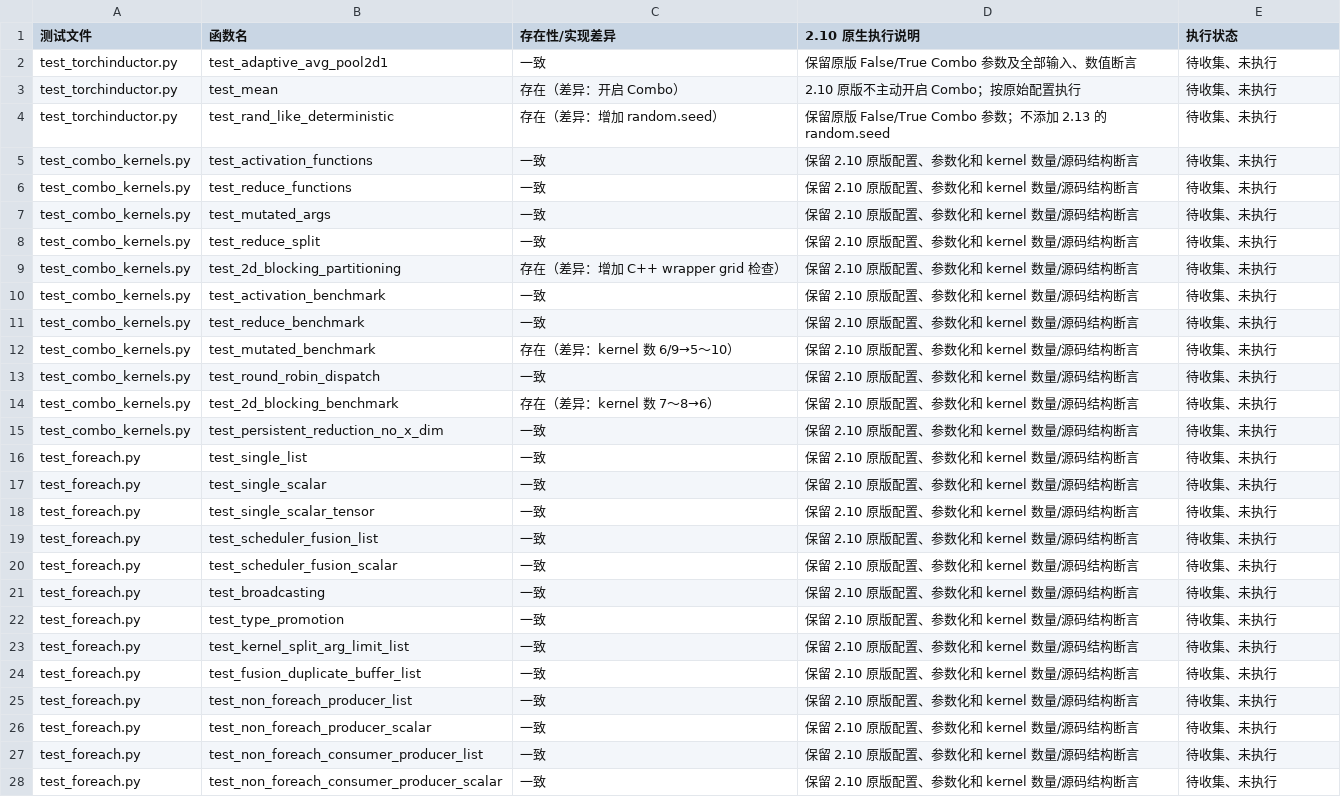
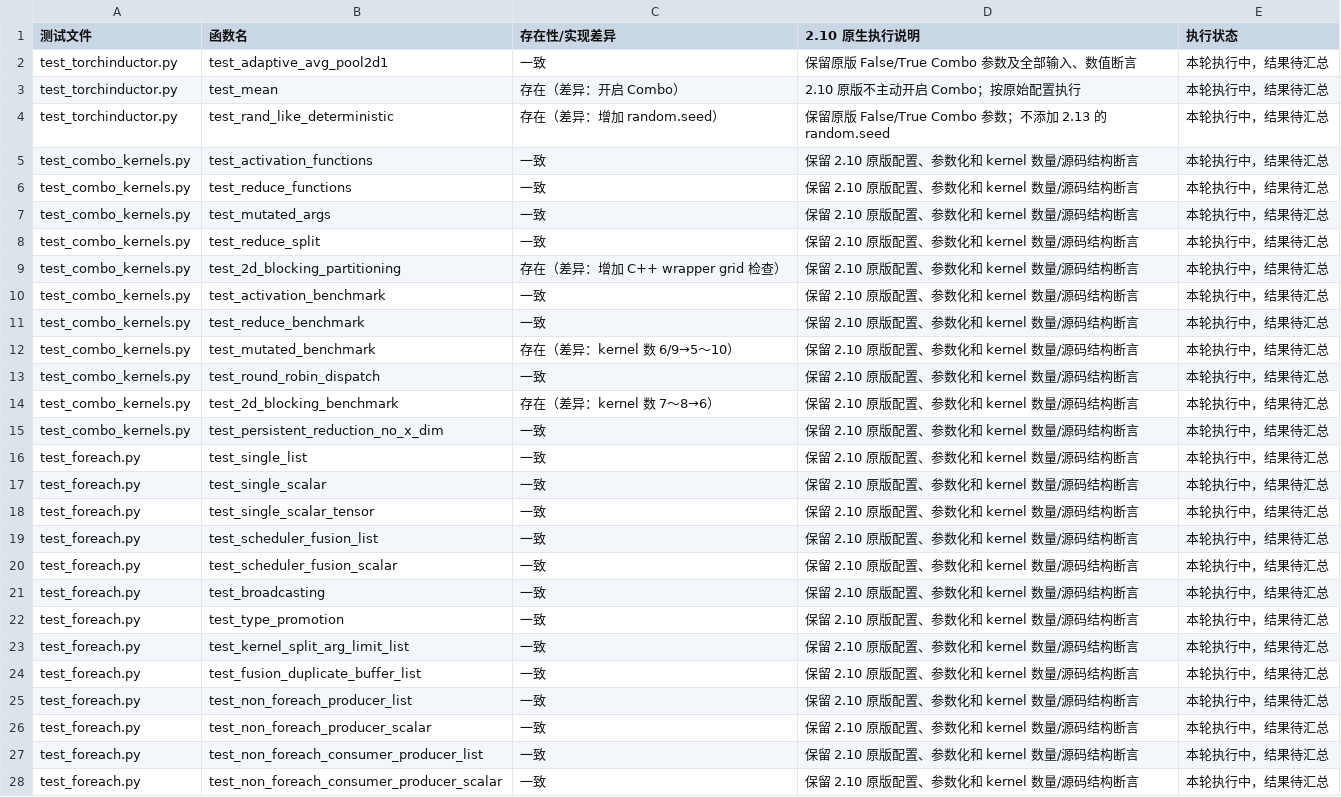
Before and after one commit to limbochao/torch-learn, a CSV file: docs/notes/compiler/codegen/inductor-combo-tests-native-v2.10.csv, drawn as a sheet; only a part is shown; the diff covers the shown part only.

```diff
--- a/docs/notes/compiler/codegen/inductor-combo-tests-native-v2.10.csv
+++ b/docs/notes/compiler/codegen/inductor-combo-tests-native-v2.10.csv
@@ -1,28 +1,28 @@
 测试文件,函数名,存在性/实现差异,2.10 原生执行说明,执行状态
-test_torchinductor.py,test_adaptive_avg_pool2d1,一致,保留原版 False/True Combo 参数及全部输入、数值断言,待收集、未执行
-test_torchinductor.py,test_mean,存在（差异：开启 Combo）,2.10 原版不主动开启 Combo；按原始配置执行,待收集、未执行
-test_torchinductor.py,test_rand_like_deterministic,存在（差异：增加 random.seed）,保留原版 False/True Combo 参数；不添加 2.13 的 random.seed,待收集、未执行
-test_combo_kernels.py,test_activation_functions,一致,保留 2.10 原版配置、参数化和 kernel 数量/源码结构断言,待收集、未执行
-test_combo_kernels.py,test_reduce_functions,一致,保留 2.10 原版配置、参数化和 kernel 数量/源码结构断言,待收集、未执行
-test_combo_kernels.py,test_mutated_args,一致,保留 2.10 原版配置、参数化和 kernel 数量/源码结构断言,待收集、未执行
-test_combo_kernels.py,test_reduce_split,一致,保留 2.10 原版配置、参数化和 kernel 数量/源码结构断言,待收集、未执行
-test_combo_kernels.py,test_2d_blocking_partitioning,存在（差异：增加 C++ wrapper grid 检查）,保留 2.10 原版配置、参数化和 kernel 数量/源码结构断言,待收集、未执行
-test_combo_kernels.py,test_activation_benchmark,一致,保留 2.10 原版配置、参数化和 kernel 数量/源码结构断言,待收集、未执行
-test_combo_kernels.py,test_reduce_benchmark,一致,保留 2.10 原版配置、参数化和 kernel 数量/源码结构断言,待收集、未执行
-test_combo_kernels.py,test_mutated_benchmark,存在（差异：kernel 数 6/9→5～10）,保留 2.10 原版配置、参数化和 kernel 数量/源码结构断言,待收集、未执行
-test_combo_kernels.py,test_round_robin_dispatch,一致,保留 2.10 原版配置、参数化和 kernel 数量/源码结构断言,待收集、未执行
-test_combo_kernels.py,test_2d_blocking_benchmark,存在（差异：kernel 数 7～8→6）,保留 2.10 原版配置、参数化和 kernel 数量/源码结构断言,待收集、未执行
-test_combo_kernels.py,test_persistent_reduction_no_x_dim,一致,保留 2.10 原版配置、参数化和 kernel 数量/源码结构断言,待收集、未执行
-test_foreach.py,test_single_list,一致,保留 2.10 原版配置、参数化和 kernel 数量/源码结构断言,待收集、未执行
-test_foreach.py,test_single_scalar,一致,保留 2.10 原版配置、参数化和 kernel 数量/源码结构断言,待收集、未执行
-test_foreach.py,test_single_scalar_tensor,一致,保留 2.10 原版配置、参数化和 kernel 数量/源码结构断言,待收集、未执行
-test_foreach.py,test_scheduler_fusion_list,一致,保留 2.10 原版配置、参数化和 kernel 数量/源码结构断言,待收集、未执行
-test_foreach.py,test_scheduler_fusion_scalar,一致,保留 2.10 原版配置、参数化和 kernel 数量/源码结构断言,待收集、未执行
-test_foreach.py,test_broadcasting,一致,保留 2.10 原版配置、参数化和 kernel 数量/源码结构断言,待收集、未执行
-test_foreach.py,test_type_promotion,一致,保留 2.10 原版配置、参数化和 kernel 数量/源码结构断言,待收集、未执行
-test_foreach.py,test_kernel_split_arg_limit_list,一致,保留 2.10 原版配置、参数化和 kernel 数量/源码结构断言,待收集、未执行
-test_foreach.py,test_fusion_duplicate_buffer_list,一致,保留 2.10 原版配置、参数化和 kernel 数量/源码结构断言,待收集、未执行
-test_foreach.py,test_non_foreach_producer_list,一致,保留 2.10 原版配置、参数化和 kernel 数量/源码结构断言,待收集、未执行
-test_foreach.py,test_non_foreach_producer_scalar,一致,保留 2.10 原版配置、参数化和 kernel 数量/源码结构断言,待收集、未执行
-test_foreach.py,test_non_foreach_consumer_producer_list,一致,保留 2.10 原版配置、参数化和 kernel 数量/源码结构断言,待收集、未执行
-test_foreach.py,test_non_foreach_consumer_producer_scalar,一致,保留 2.10 原版配置、参数化和 kernel 数量/源码结构断言,待收集、未执行
+test_torchinductor.py,test_adaptive_avg_pool2d1,一致,保留原版 False/True Combo 参数及全部输入、数值断言,本轮执行中，结果待汇总
+test_torchinductor.py,test_mean,存在（差异：开启 Combo）,2.10 原版不主动开启 Combo；按原始配置执行,本轮执行中，结果待汇总
+test_torchinductor.py,test_rand_like_deterministic,存在（差异：增加 random.seed）,保留原版 False/True Combo 参数；不添加 2.13 的 random.seed,本轮执行中，结果待汇总
+test_combo_kernels.py,test_activation_functions,一致,保留 2.10 原版配置、参数化和 kernel 数量/源码结构断言,本轮执行中，结果待汇总
+test_combo_kernels.py,test_reduce_functions,一致,保留 2.10 原版配置、参数化和 kernel 数量/源码结构断言,本轮执行中，结果待汇总
+test_combo_kernels.py,test_mutated_args,一致,保留 2.10 原版配置、参数化和 kernel 数量/源码结构断言,本轮执行中，结果待汇总
+test_combo_kernels.py,test_reduce_split,一致,保留 2.10 原版配置、参数化和 kernel 数量/源码结构断言,本轮执行中，结果待汇总
+test_combo_kernels.py,test_2d_blocking_partitioning,存在（差异：增加 C++ wrapper grid 检查）,保留 2.10 原版配置、参数化和 kernel 数量/源码结构断言,本轮执行中，结果待汇总
+test_combo_kernels.py,test_activation_benchmark,一致,保留 2.10 原版配置、参数化和 kernel 数量/源码结构断言,本轮执行中，结果待汇总
+test_combo_kernels.py,test_reduce_benchmark,一致,保留 2.10 原版配置、参数化和 kernel 数量/源码结构断言,本轮执行中，结果待汇总
+test_combo_kernels.py,test_mutated_benchmark,存在（差异：kernel 数 6/9→5～10）,保留 2.10 原版配置、参数化和 kernel 数量/源码结构断言,本轮执行中，结果待汇总
+test_combo_kernels.py,test_round_robin_dispatch,一致,保留 2.10 原版配置、参数化和 kernel 数量/源码结构断言,本轮执行中，结果待汇总
+test_combo_kernels.py,test_2d_blocking_benchmark,存在（差异：kernel 数 7～8→6）,保留 2.10 原版配置、参数化和 kernel 数量/源码结构断言,本轮执行中，结果待汇总
+test_combo_kernels.py,test_persistent_reduction_no_x_dim,一致,保留 2.10 原版配置、参数化和 kernel 数量/源码结构断言,本轮执行中，结果待汇总
+test_foreach.py,test_single_list,一致,保留 2.10 原版配置、参数化和 kernel 数量/源码结构断言,本轮执行中，结果待汇总
+test_foreach.py,test_single_scalar,一致,保留 2.10 原版配置、参数化和 kernel 数量/源码结构断言,本轮执行中，结果待汇总
+test_foreach.py,test_single_scalar_tensor,一致,保留 2.10 原版配置、参数化和 kernel 数量/源码结构断言,本轮执行中，结果待汇总
+test_foreach.py,test_scheduler_fusion_list,一致,保留 2.10 原版配置、参数化和 kernel 数量/源码结构断言,本轮执行中，结果待汇总
+test_foreach.py,test_scheduler_fusion_scalar,一致,保留 2.10 原版配置、参数化和 kernel 数量/源码结构断言,本轮执行中，结果待汇总
+test_foreach.py,test_broadcasting,一致,保留 2.10 原版配置、参数化和 kernel 数量/源码结构断言,本轮执行中，结果待汇总
+test_foreach.py,test_type_promotion,一致,保留 2.10 原版配置、参数化和 kernel 数量/源码结构断言,本轮执行中，结果待汇总
+test_foreach.py,test_kernel_split_arg_limit_list,一致,保留 2.10 原版配置、参数化和 kernel 数量/源码结构断言,本轮执行中，结果待汇总
+test_foreach.py,test_fusion_duplicate_buffer_list,一致,保留 2.10 原版配置、参数化和 kernel 数量/源码结构断言,本轮执行中，结果待汇总
+test_foreach.py,test_non_foreach_producer_list,一致,保留 2.10 原版配置、参数化和 kernel 数量/源码结构断言,本轮执行中，结果待汇总
+test_foreach.py,test_non_foreach_producer_scalar,一致,保留 2.10 原版配置、参数化和 kernel 数量/源码结构断言,本轮执行中，结果待汇总
+test_foreach.py,test_non_foreach_consumer_producer_list,一致,保留 2.10 原版配置、参数化和 kernel 数量/源码结构断言,本轮执行中，结果待汇总
+test_foreach.py,test_non_foreach_consumer_producer_scalar,一致,保留 2.10 原版配置、参数化和 kernel 数量/源码结构断言,本轮执行中，结果待汇总
```
Also changed, not shown: 27 edited cells elsewhere in this file, 1 other file.
